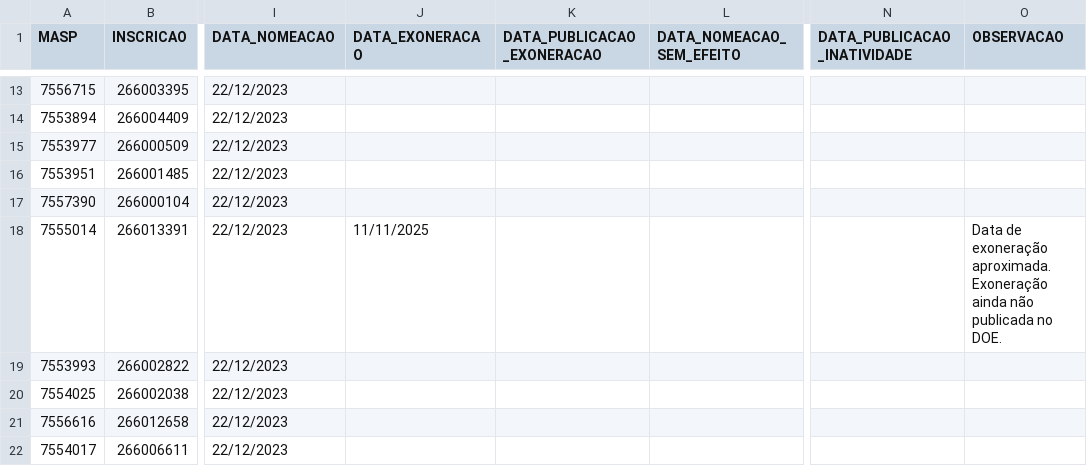
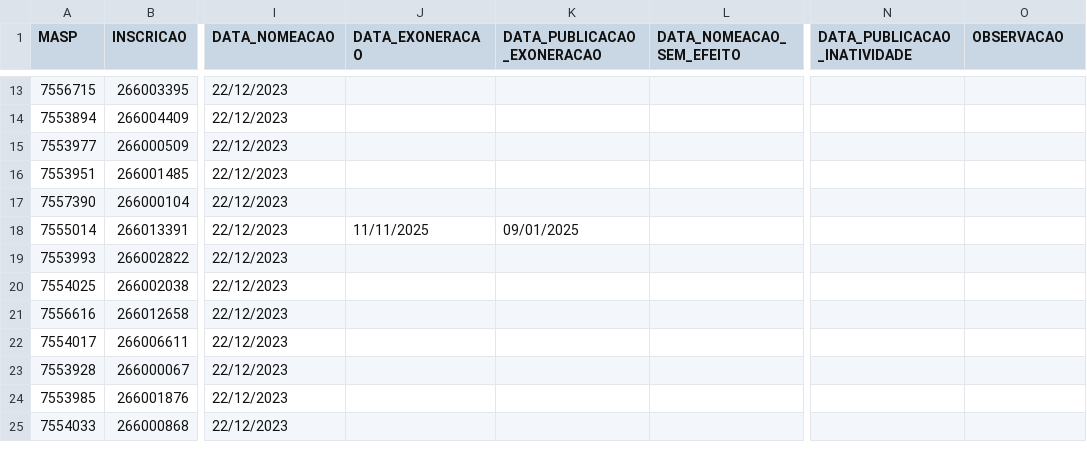
Before and after one commit to observatoriosefmg/observatoriosefmg.github.io, a CSV file: evasao/data/dados.csv, drawn as a sheet; only a part is shown, gaps mark what is left out; the shorter side is filled out with more unchanged rows; the diff names each change by its address in the sheet, - before the commit and + after, or states it on an @@ line.

Commit message:
ALEXANDER RODRIGUES LADEIRA

```diff
--- a/evasao/data/dados.csv
+++ b/evasao/data/dados.csv
-K18 (DATA_PUBLICACAO_EXONERACAO): (empty)
+K18 (DATA_PUBLICACAO_EXONERACAO): 09/01/2025
-O18 (OBSERVACAO): Data de exoneração aproximada. Exoneração ainda não publicada no DOE.
+O18 (OBSERVACAO): (empty)
```
